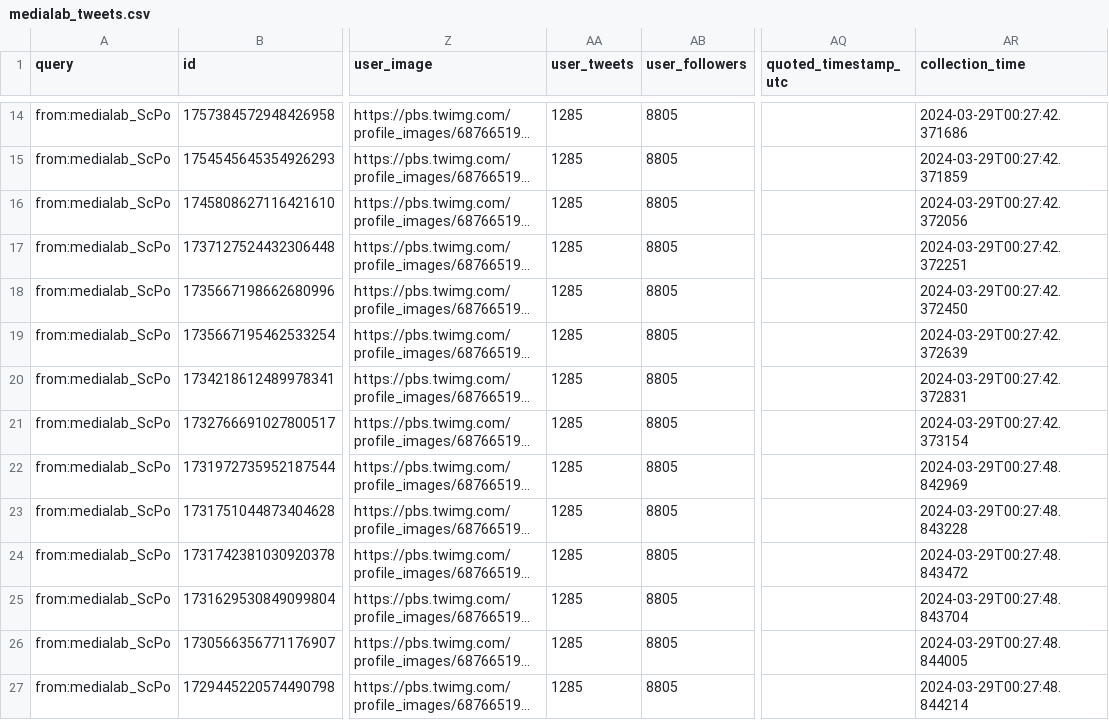
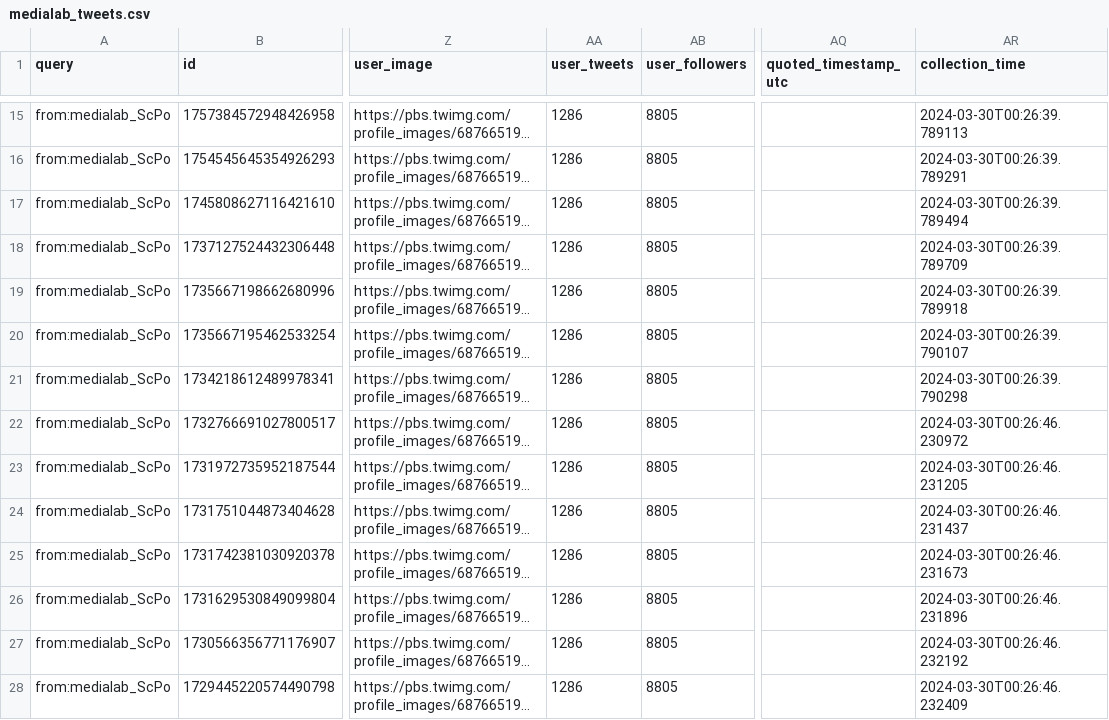
Before and after one commit to AnnaCharles/tweets-enrichment, a CSV file: data/medialab_tweets.csv, drawn as a sheet; only a part is shown, gaps mark what is left out; long unchanged cells end in …; addresses are those after the commit; the diff covers the shown part only; the diff names each change by its address in the sheet, - before the commit and + after, or states it on an @@ line.

```diff
--- a/data/medialab_tweets.csv
+++ b/data/medialab_tweets.csv
-AA15:AA28 (user_tweets): 1285
+AA15:AA28 (user_tweets): 1286
-AR15 (collection_time): 2024-03-29T00:27:42.371686
+AR15 (collection_time): 2024-03-30T00:26:39.789113
-AR16 (collection_time): 2024-03-29T00:27:42.371859
+AR16 (collection_time): 2024-03-30T00:26:39.789291
-AR17 (collection_time): 2024-03-29T00:27:42.372056
+AR17 (collection_time): 2024-03-30T00:26:39.789494
-AR18 (collection_time): 2024-03-29T00:27:42.372251
+AR18 (collection_time): 2024-03-30T00:26:39.789709
-AR19 (collection_time): 2024-03-29T00:27:42.372450
+AR19 (collection_time): 2024-03-30T00:26:39.789918
-AR20 (collection_time): 2024-03-29T00:27:42.372639
+AR20 (collection_time): 2024-03-30T00:26:39.790107
-AR21 (collection_time): 2024-03-29T00:27:42.372831
+AR21 (collection_time): 2024-03-30T00:26:39.790298
-AR22 (collection_time): 2024-03-29T00:27:42.373154
+AR22 (collection_time): 2024-03-30T00:26:46.230972
-AR23 (collection_time): 2024-03-29T00:27:48.842969
+AR23 (collection_time): 2024-03-30T00:26:46.231205
-AR24 (collection_time): 2024-03-29T00:27:48.843228
+AR24 (collection_time): 2024-03-30T00:26:46.231437
-AR25 (collection_time): 2024-03-29T00:27:48.843472
+AR25 (collection_time): 2024-03-30T00:26:46.231673
-AR26 (collection_time): 2024-03-29T00:27:48.843704
+AR26 (collection_time): 2024-03-30T00:26:46.231896
-AR27 (collection_time): 2024-03-29T00:27:48.844005
+AR27 (collection_time): 2024-03-30T00:26:46.232192
-AR28 (collection_time): 2024-03-29T00:27:48.844214
+AR28 (collection_time): 2024-03-30T00:26:46.232409
```
Also changed, not shown: 1 added row, 1 removed row and 71 edited cells elsewhere in this file.
